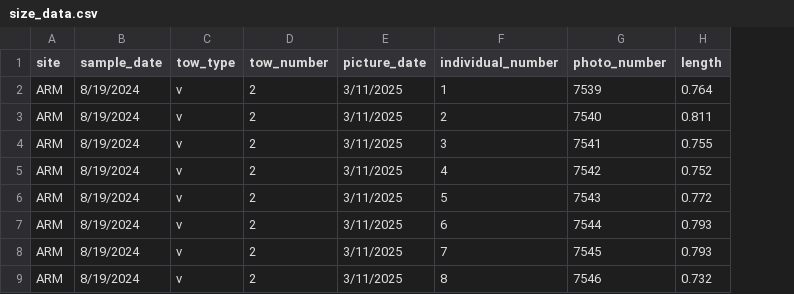
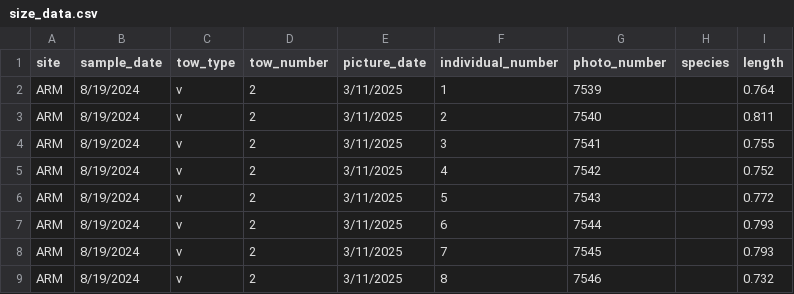
Before and after one commit to ZoopEcoEvo/E_herdmani_size_morphs, a CSV file: Raw_data/size_data.csv, drawn as a sheet; only a part is shown; the diff names each change by its address in the sheet, - before the commit and + after, or states it on an @@ line.

Commit message:
Adding species column to data set

```diff
--- a/Raw_data/size_data.csv
+++ b/Raw_data/size_data.csv
+column H (species), empty
```
